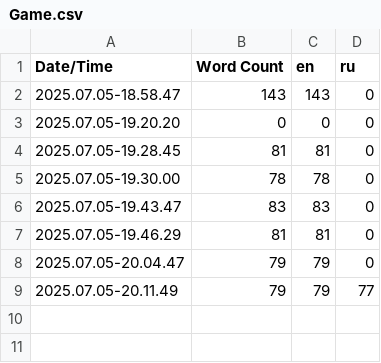
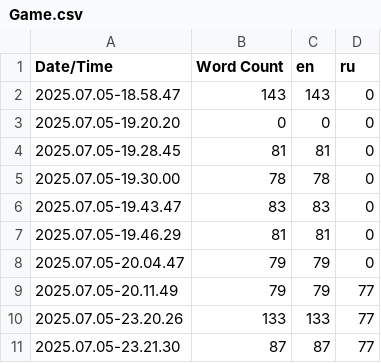
Before and after one commit to amanturergeshov/TestTaskUnealEngineUI, a CSV file: Content/Localization/Game/Game.csv, drawn as a sheet; the diff names each change by its address in the sheet, - before the commit and + after, or states it on an @@ line.

```diff
--- a/Content/Localization/Game/Game.csv
+++ b/Content/Localization/Game/Game.csv
+row 10: 2025.07.05-23.20.26 | 133 | 133 | 77
+row 11: 2025.07.05-23.21.30 | 87 | 87 | 77
```
Also changed, not shown: 14 other files.
